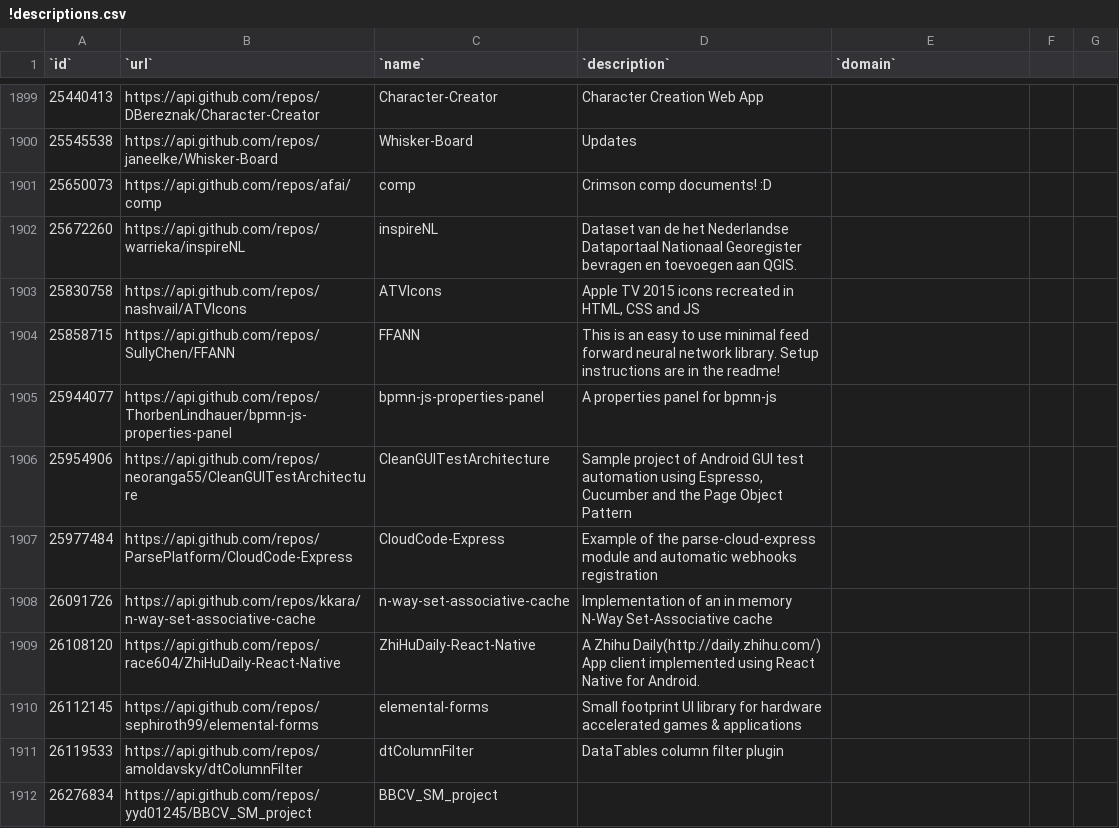
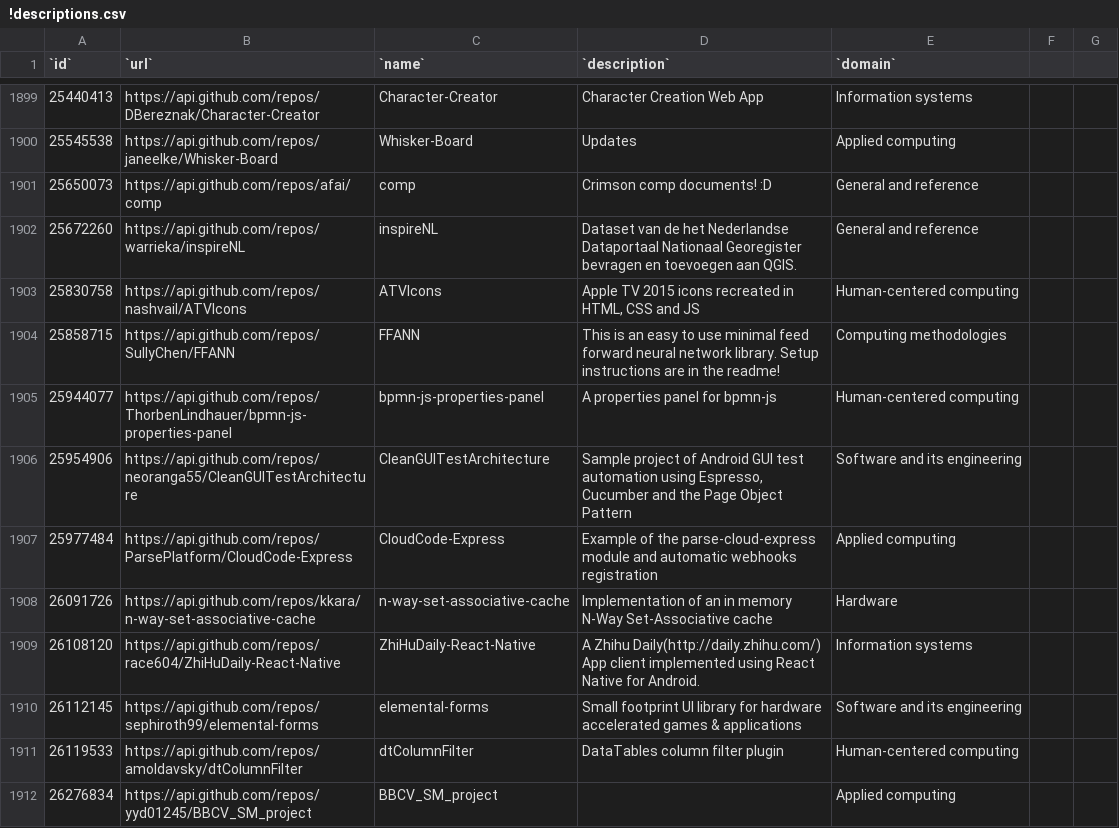
Before and after one commit to IN4334-group-1/assignment1, a CSV file: final-assignment/exports/!descriptions.csv, drawn as a sheet; only a part is shown, gaps mark what is left out; the diff covers the shown part only; the diff names each change by its address in the sheet, - before the commit and + after, or states it on an @@ line.

Commit message:
added another 100 domains

```diff
--- a/final-assignment/exports/!descriptions.csv
+++ b/final-assignment/exports/!descriptions.csv
-E1899 (`domain`): (empty)
+E1899 (`domain`): Information systems
-E1900 (`domain`): (empty)
+E1900 (`domain`): Applied computing
-E1901:E1902 (`domain`): (empty)
+E1901:E1902 (`domain`): General and reference
-E1903 (`domain`): (empty)
+E1903 (`domain`): Human-centered computing
-E1904 (`domain`): (empty)
+E1904 (`domain`): Computing methodologies
-E1905 (`domain`): (empty)
+E1905 (`domain`): Human-centered computing
-E1906 (`domain`): (empty)
+E1906 (`domain`): Software and its engineering
-E1907 (`domain`): (empty)
+E1907 (`domain`): Applied computing
-E1908 (`domain`): (empty)
+E1908 (`domain`): Hardware
-E1909 (`domain`): (empty)
+E1909 (`domain`): Information systems
-E1910 (`domain`): (empty)
+E1910 (`domain`): Software and its engineering
-E1911 (`domain`): (empty)
+E1911 (`domain`): Human-centered computing
-E1912 (`domain`): (empty)
+E1912 (`domain`): Applied computing
```
Also changed, not shown: 110 edited cells elsewhere in this file.
